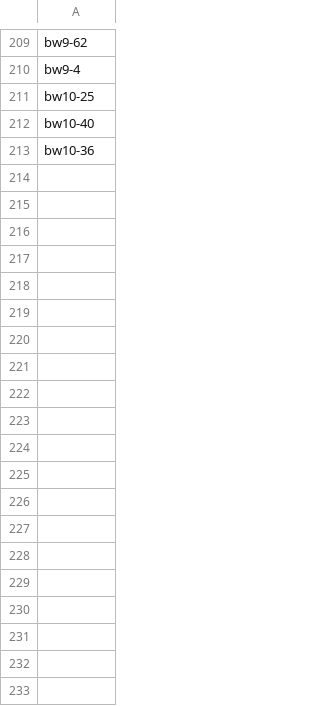
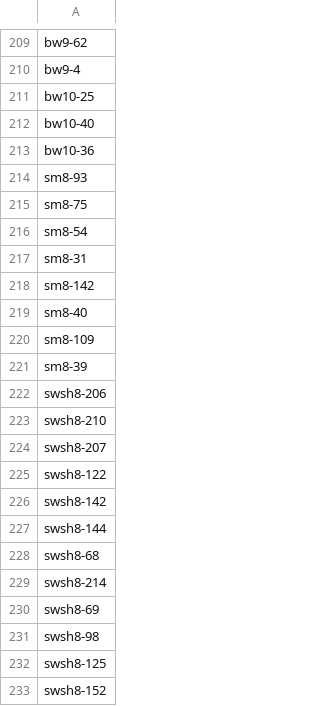
Before and after one commit to lDelmondes/pokemon-sleep-classifier, a CSV file: data/labels/positivos_ids.csv, drawn as a sheet; only a part is shown, gaps mark what is left out; the diff covers the shown part only; the diff names each change by its address in the sheet, - before the commit and + after, or states it on an @@ line.

Commit message:
Gabarito final: 278 positivos (lotes 1-3, B&W ate SM)

```diff
--- a/data/labels/positivos_ids.csv
+++ b/data/labels/positivos_ids.csv
+row 214: sm8-93
+row 215: sm8-75
+row 216: sm8-54
+row 217: sm8-31
+row 218: sm8-142
+row 219: sm8-40
+row 220: sm8-109
+row 221: sm8-39
+row 222: swsh8-206
+row 223: swsh8-210
+row 224: swsh8-207
+row 225: swsh8-122
+row 226: swsh8-142
+row 227: swsh8-144
+row 228: swsh8-68
+row 229: swsh8-214
+row 230: swsh8-69
+row 231: swsh8-98
+row 232: swsh8-125
+row 233: swsh8-152
```
Also changed, not shown: 46 added rows elsewhere in this file.
